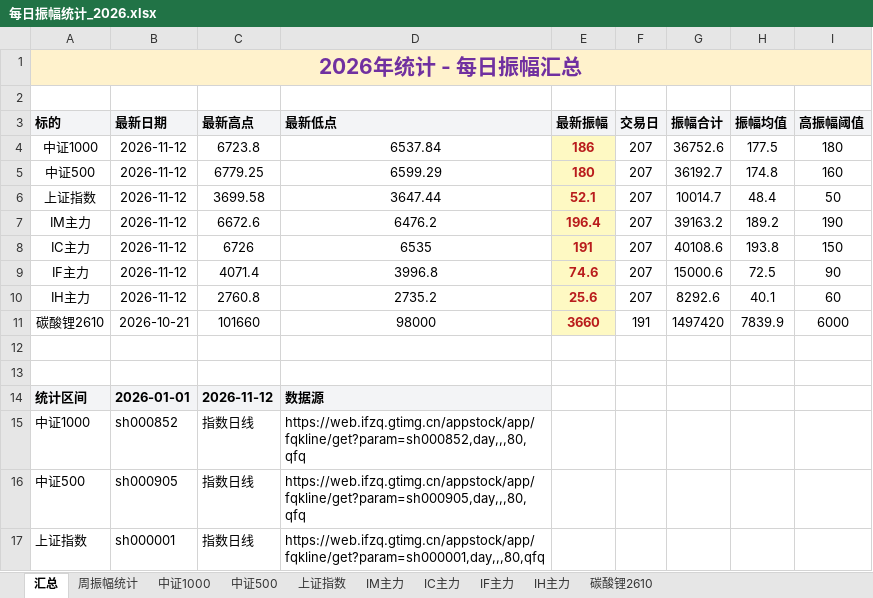
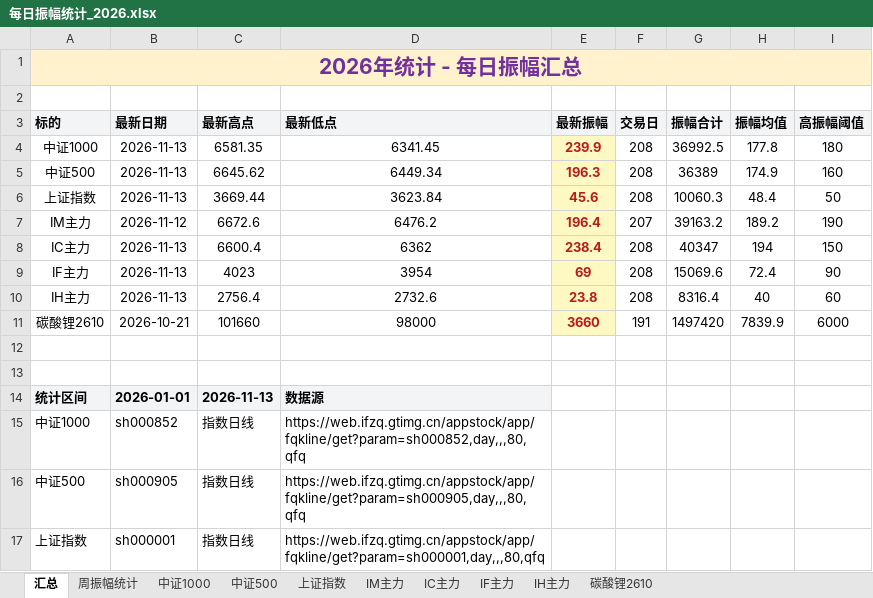
Before and after one commit to iputao-design/futures-amplitude-web, an Excel workbook: 每日振幅统计_2026.xlsx, sheet 汇总, drawn as a sheet; only a part is shown; values as stored, in another font and other column widths than the file's, no borders; removed rows and columns are numbered as before the commit, all else as after; the diff names each change by its address in the sheet, - before the commit and + after, or states it on an @@ line.

```diff
--- a/每日振幅统计_2026.xlsx (sheet 汇总)
+++ b/每日振幅统计_2026.xlsx (sheet 汇总)
-row 4: 中证1000 | 2026-11-12 | 6723.8 | 6537.84 | 186 | 207 | 36752.6 | 177.5 | 180
-row 5: 中证500 | 2026-11-12 | 6779.25 | 6599.29 | 180 | 207 | 36192.7 | 174.8 | 160
+row 4: 中证1000 | 2026-11-13 | 6581.35 | 6341.45 | 239.9 | 208 | 36992.5 | 177.8 | 180
+row 5: 中证500 | 2026-11-13 | 6645.62 | 6449.34 | 196.3 | 208 | 36389 | 174.9 | 160
-B6 (最新日期): 2026-11-12
+B6 (最新日期): 2026-11-13
-C6 (最新高点): 3699.58
+C6 (最新高点): 3669.44
-D6 (最新低点): 3647.44
+D6 (最新低点): 3623.84
-E6 (最新振幅): 52.1
+E6 (最新振幅): 45.6
-F6 (交易日): 207
+F6 (交易日): 208
-G6 (振幅合计): 10014.7
+G6 (振幅合计): 10060.3
-row 8: IC主力 | 2026-11-12 | 6726 | 6535 | 191 | 207 | 40108.6 | 193.8 | 150
-row 9: IF主力 | 2026-11-12 | 4071.4 | 3996.8 | 74.6 | 207 | 15000.6 | 72.5 | 90
-row 10: IH主力 | 2026-11-12 | 2760.8 | 2735.2 | 25.6 | 207 | 8292.6 | 40.1 | 60
+row 8: IC主力 | 2026-11-13 | 6600.4 | 6362 | 238.4 | 208 | 40347 | 194 | 150
+row 9: IF主力 | 2026-11-13 | 4023 | 3954 | 69 | 208 | 15069.6 | 72.4 | 90
+row 10: IH主力 | 2026-11-13 | 2756.4 | 2732.6 | 23.8 | 208 | 8316.4 | 40 | 60
-C14 (最新高点): 2026-11-12
+C14 (最新高点): 2026-11-13
```
Also changed, not shown: sheet 周振幅统计, sheet IH主力, sheet IF主力, sheet IC主力, sheet 中证500, sheet 中证1000, 1 more sheet, 每日振幅统计.xlsx, 5 other files.
